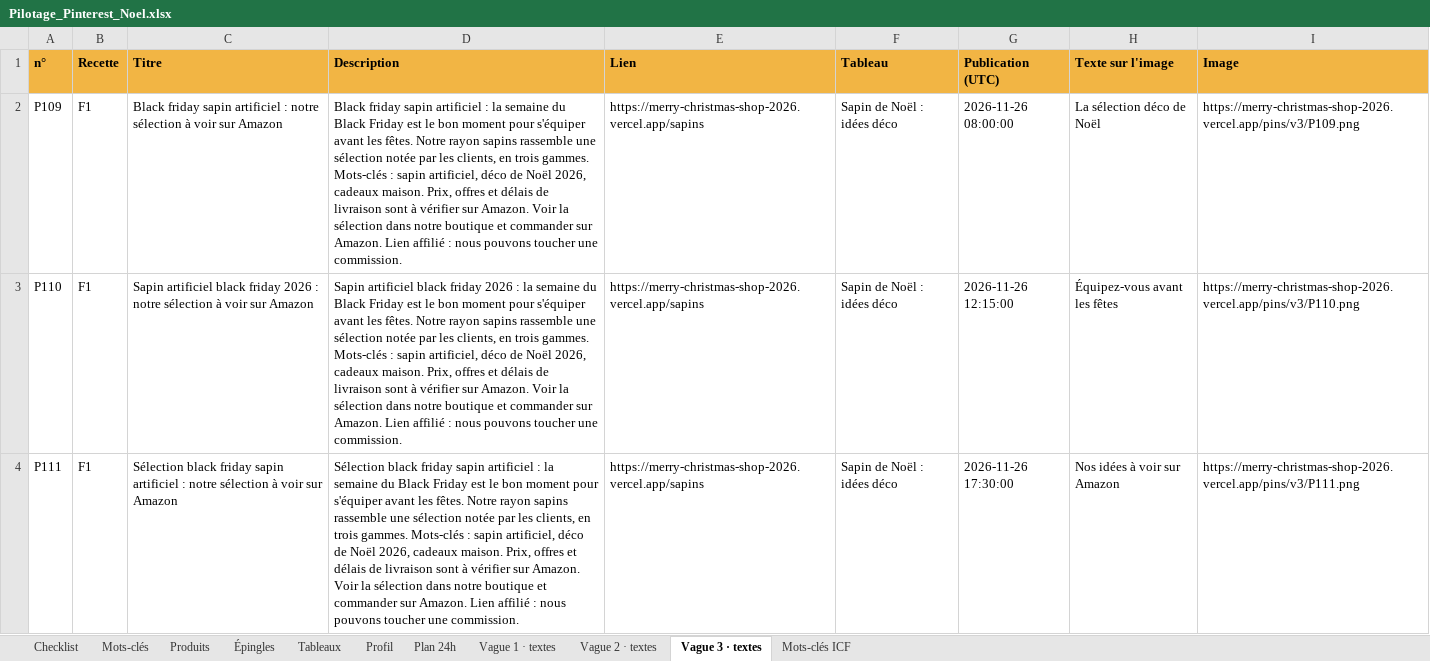
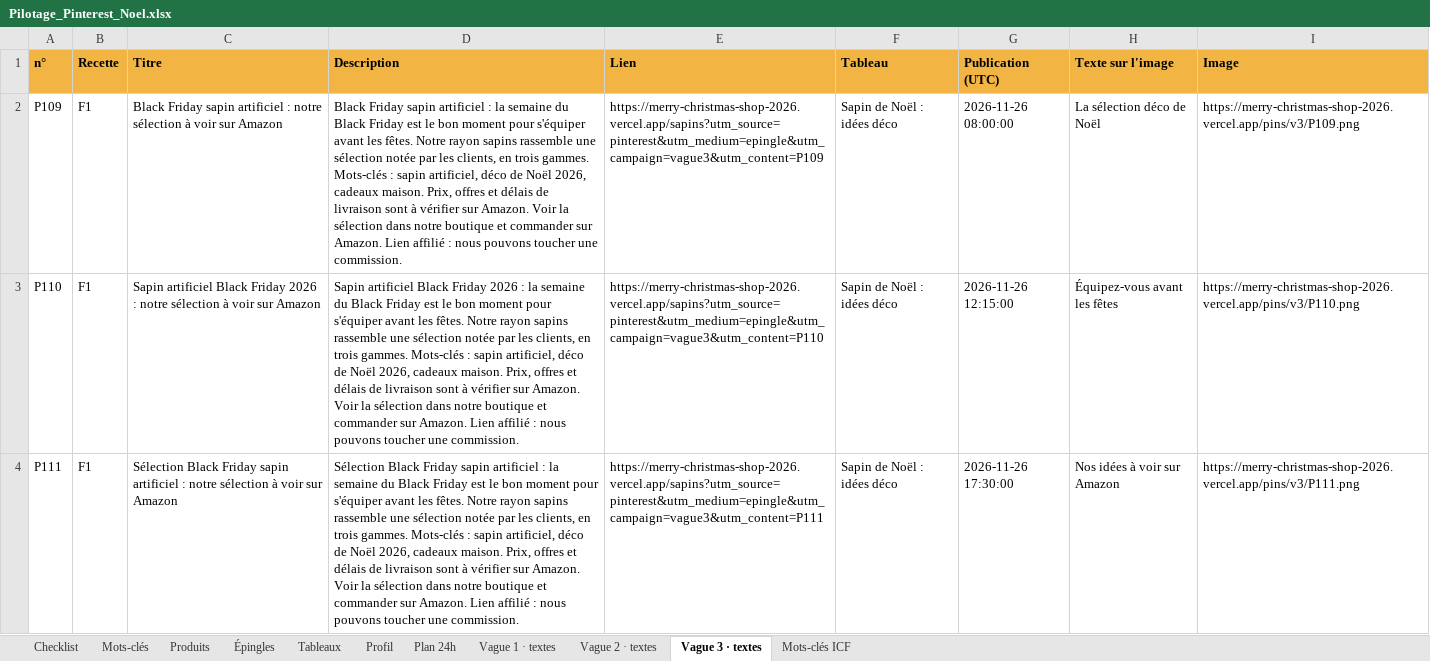
Before and after one commit to Alecdev-10/MerryChristmas, an Excel workbook: pilotage/Pilotage_Pinterest_Noel.xlsx, sheet Vague 3 · textes, drawn as a sheet; only a part is shown; values as stored, in another font and other column widths than the file's, no borders; the diff covers the shown part only; the diff names each change by its address in the sheet, - before the commit and + after, or states it on an @@ line.

Commit message:
Reprise import vagues 2 et 3

```diff
--- a/pilotage/Pilotage_Pinterest_Noel.xlsx (sheet Vague 3 · textes)
+++ b/pilotage/Pilotage_Pinterest_Noel.xlsx (sheet Vague 3 · textes)
-C2 (Titre): Black friday sapin artificiel…
+C2 (Titre): Black Friday sapin artificiel…
-D2 (Description): Black friday sapin artificiel…
+D2 (Description): Black Friday sapin artificiel…
-E2 (Lien): https://merry-christmas-shop-2026.vercel.app/sapins
+E2 (Lien): https://merry-christmas-shop-2026.vercel.app/sapins?utm_source=pinterest&utm_medium=epingle&utm_campaign=vague3&utm_content=P109
-C3 (Titre): Sapin artificiel black friday 2026 :…
+C3 (Titre): Sapin artificiel Black Friday 2026 :…
-D3 (Description): Sapin artificiel black friday 2026 :…
+D3 (Description): Sapin artificiel Black Friday 2026 :…
-E3 (Lien): https://merry-christmas-shop-2026.vercel.app/sapins
+E3 (Lien): https://merry-christmas-shop-2026.vercel.app/sapins?utm_source=pinterest&utm_medium=epingle&utm_campaign=vague3&utm_content=P110
-C4 (Titre): Sélection black friday sapin artificiel…
+C4 (Titre): Sélection Black Friday sapin artificiel…
-D4 (Description): Sélection black friday sapin artificiel…
+D4 (Description): Sélection Black Friday sapin artificiel…
-E4 (Lien): https://merry-christmas-shop-2026.vercel.app/sapins
+E4 (Lien): https://merry-christmas-shop-2026.vercel.app/sapins?utm_source=pinterest&utm_medium=epingle&utm_campaign=vague3&utm_content=P111
```
Also changed, not shown: 123 edited cells elsewhere in this sheet, sheet Vague 2 · textes, sheet Checklist, 3 other files.
